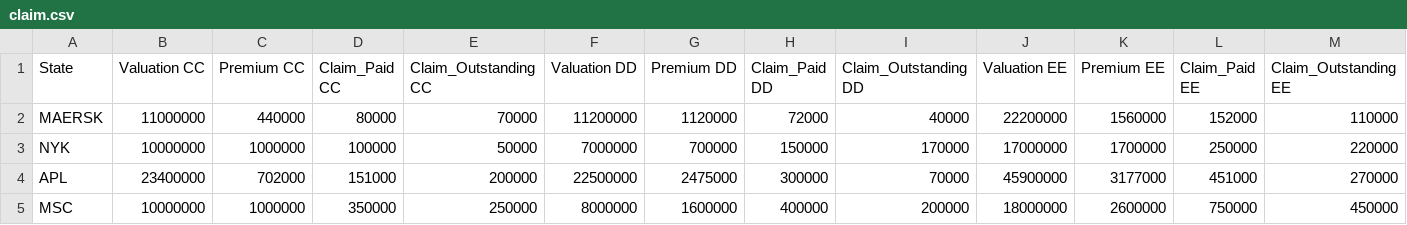
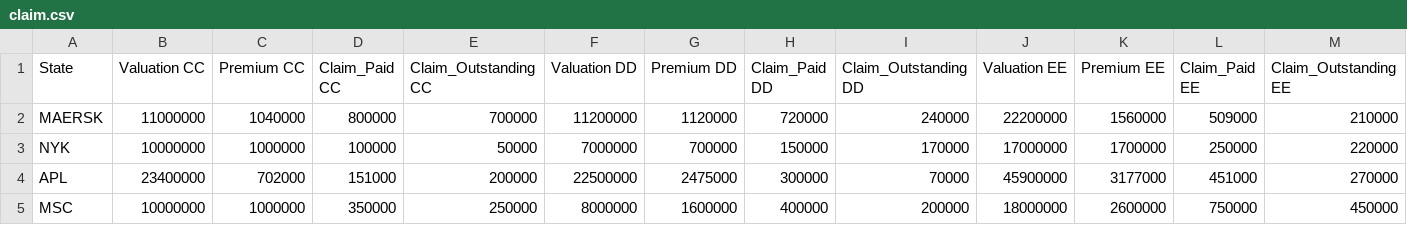
Before and after one commit to nataliaokuneva/data_vessel, a CSV file: claim.csv, drawn as a sheet.

Commit message:
Update claim.csv

```diff
--- a/claim.csv
+++ b/claim.csv
@@ -1,3 +1,3 @@
 State,Valuation CC,Premium CC,Claim_Paid CC,Claim_Outstanding CC,Valuation DD,Premium DD,Claim_Paid DD,Claim_Outstanding DD,Valuation EE,Premium EE,Claim_Paid EE,Claim_Outstanding EE
-MAERSK,11000000,440000,80000,70000,11200000,1120000,72000,40000,22200000,1560000,152000,110000
+MAERSK,11000000,1040000,800000,700000,11200000,1120000,720000,240000,22200000,1560000,509000,210000
 NYK,10000000,1000000,100000,50000,7000000,700000,150000,170000,17000000,1700000,250000,220000
```
